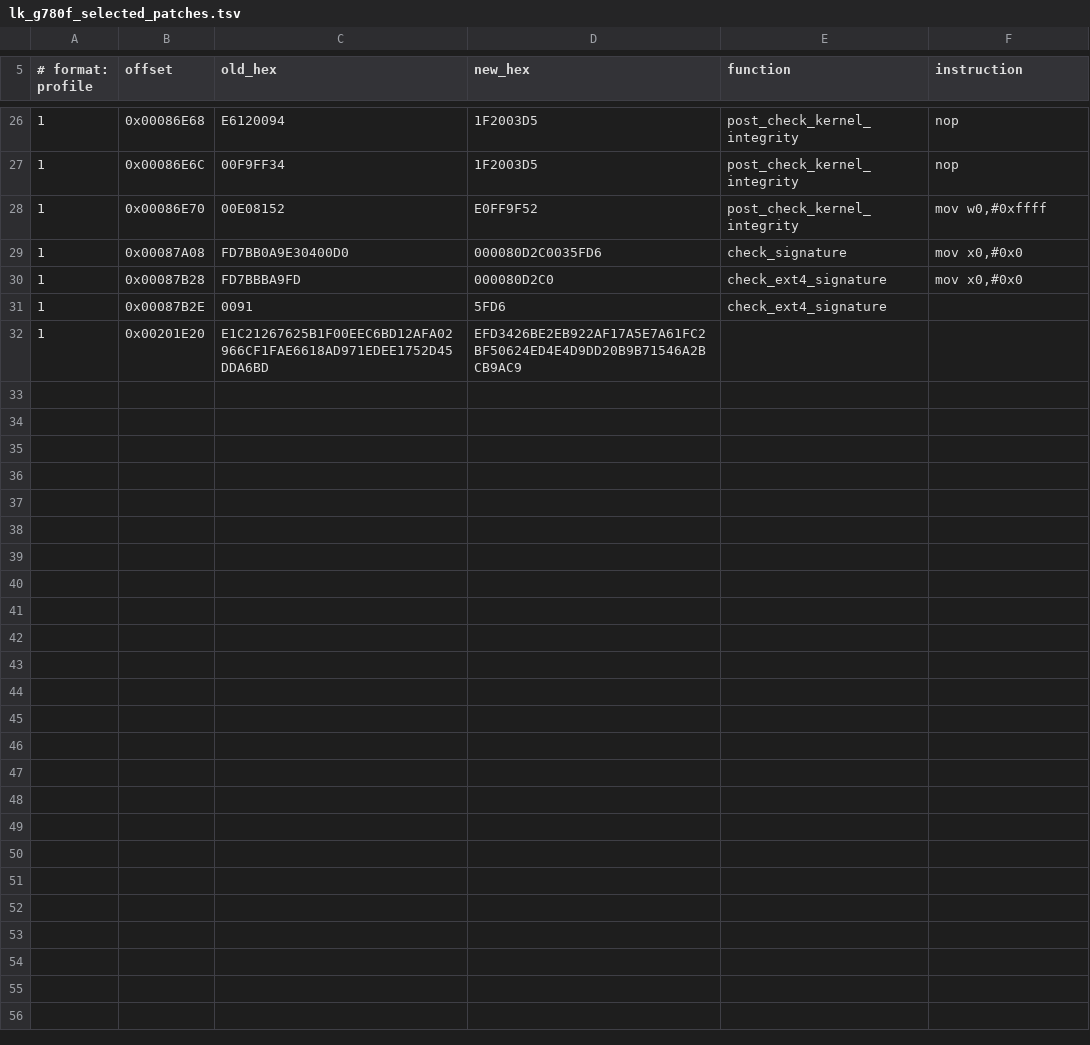
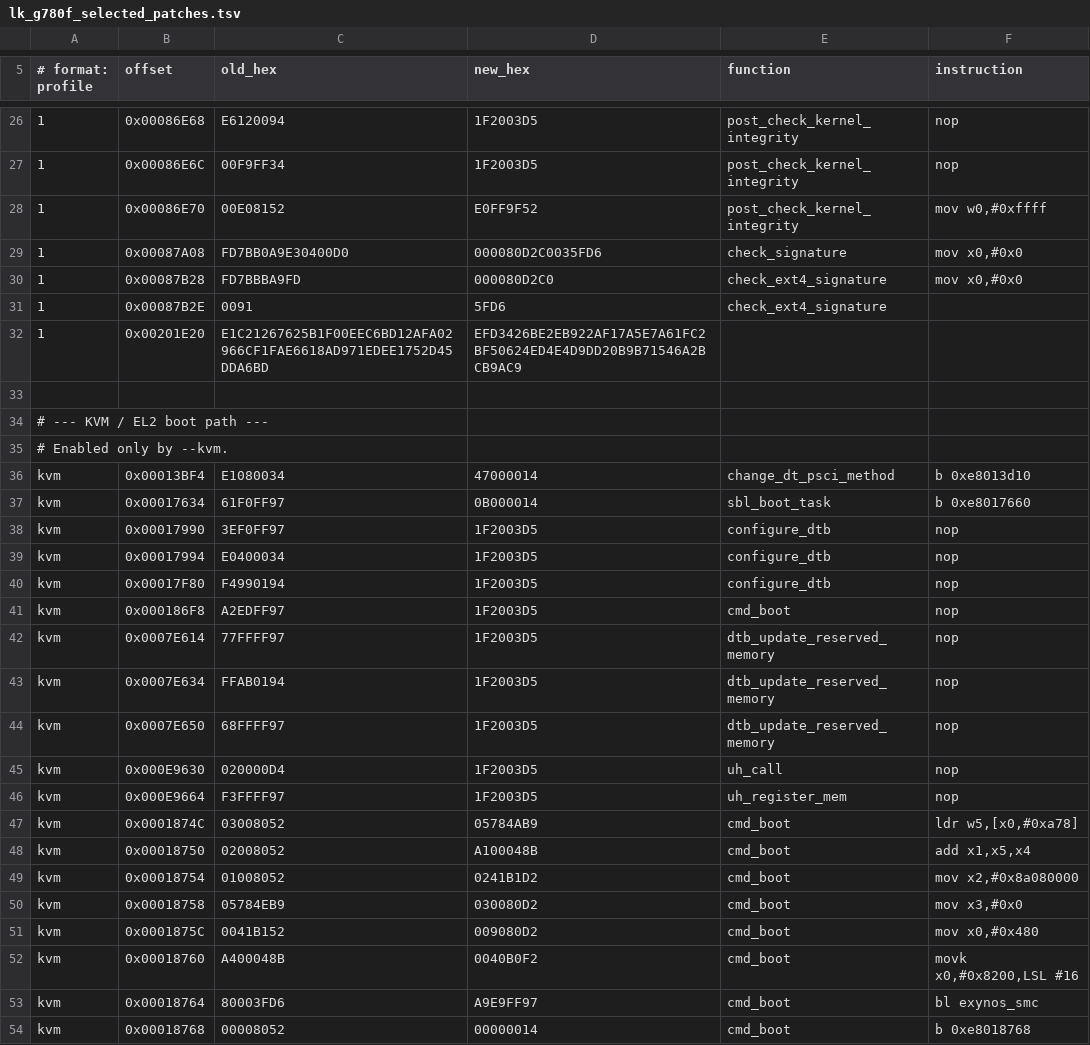
Before and after one commit to Creeeeger/CreckerROM, a TSV file: security/samsung/patches/lk_g780f_selected_patches.tsv, drawn as a sheet; only a part is shown, gaps mark what is left out; the diff names each change by its address in the sheet, - before the commit and + after, or states it on an @@ line.

Commit message:
feat: add kvm patches for all devices

```diff
--- a/security/samsung/patches/lk_g780f_selected_patches.tsv
+++ b/security/samsung/patches/lk_g780f_selected_patches.tsv
+row 33: (empty)
+row 34: # --- KVM / EL2 boot path ---
+row 35: # Enabled only by --kvm.
+row 36: kvm | 0x00013BF4 | E1080034 | 47000014 | change_dt_psci_method | b 0xe8013d10
+row 37: kvm | 0x00017634 | 61F0FF97 | 0B000014 | sbl_boot_task | b 0xe8017660
+row 38: kvm | 0x00017990 | 3EF0FF97 | 1F2003D5 | configure_dtb | nop
+row 39: kvm | 0x00017994 | E0400034 | 1F2003D5 | configure_dtb | nop
+row 40: kvm | 0x00017F80 | F4990194 | 1F2003D5 | configure_dtb | nop
+row 41: kvm | 0x000186F8 | A2EDFF97 | 1F2003D5 | cmd_boot | nop
+row 42: kvm | 0x0007E614 | 77FFFF97 | 1F2003D5 | dtb_update_reserved_memory | nop
+row 43: kvm | 0x0007E634 | FFAB0194 | 1F2003D5 | dtb_update_reserved_memory | nop
+row 44: kvm | 0x0007E650 | 68FFFF97 | 1F2003D5 | dtb_update_reserved_memory | nop
+row 45: kvm | 0x000E9630 | 020000D4 | 1F2003D5 | uh_call | nop
+row 46: kvm | 0x000E9664 | F3FFFF97 | 1F2003D5 | uh_register_mem | nop
+row 47: kvm | 0x0001874C | 03008052 | 05784AB9 | cmd_boot | ldr w5,[x0,#0xa78]
+row 48: kvm | 0x00018750 | 02008052 | A100048B | cmd_boot | add x1,x5,x4
+row 49: kvm | 0x00018754 | 01008052 | 0241B1D2 | cmd_boot | mov x2,#0x8a080000
+row 50: kvm | 0x00018758 | 05784EB9 | 030080D2 | cmd_boot | mov x3,#0x0
+row 51: kvm | 0x0001875C | 0041B152 | 009080D2 | cmd_boot | mov x0,#0x480
+row 52: kvm | 0x00018760 | A400048B | 0040B0F2 | cmd_boot | movk x0,#0x8200,LSL #16
+row 53: kvm | 0x00018764 | 80003FD6 | A9E9FF97 | cmd_boot | bl exynos_smc
+row 54: kvm | 0x00018768 | 00008052 | 00000014 | cmd_boot | b 0xe8018768
```
Also changed, not shown: security/samsung/patches/lk_g980f_selected_patches.tsv, security/samsung/patches/lk_g981b_selected_patches.tsv, 18 other files.
